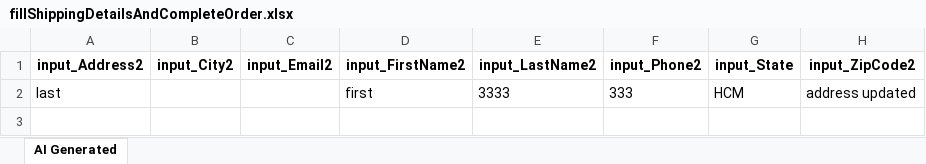
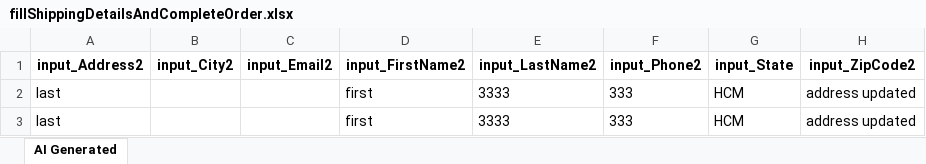
Before and after one commit to laiphamkat/auto_maintain, an Excel workbook: Test Data Driven/AI-Generated/Common/fillShippingDetailsAndCompleteOrder.xlsx, sheet AI Generated, drawn as a sheet; values as stored, in another font and other column widths than the file's, no borders; the diff names each change by its address in the sheet, - before the commit and + after, or states it on an @@ line.

Commit message:
Generated by Katalon AI

```diff
--- a/Test Data Driven/AI-Generated/Common/fillShippingDetailsAndCompleteOrder.xlsx (sheet AI Generated)
+++ b/Test Data Driven/AI-Generated/Common/fillShippingDetailsAndCompleteOrder.xlsx (sheet AI Generated)
+row 3: last |  |  | first | 3333 | 333 | HCM | address updated
```
Also changed, not shown: Test Data Driven/AI-Generated/Common/selectItemAndProceedToBuyWithStorage.xlsx, 8 other files.
